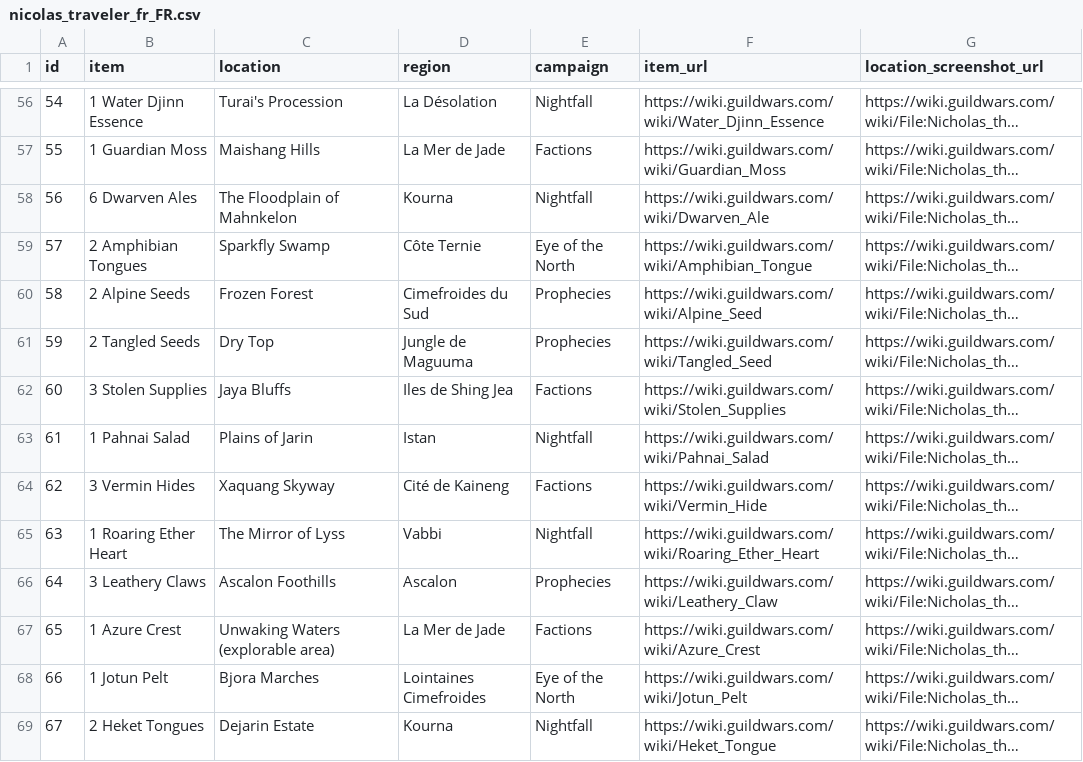
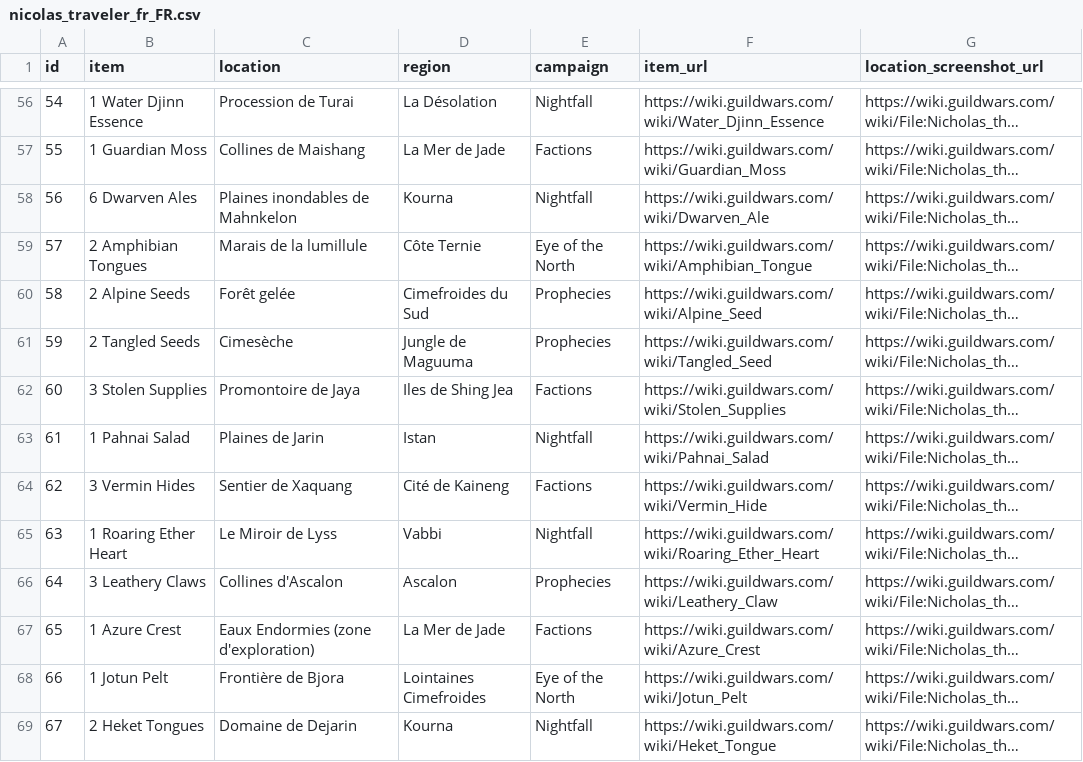
Before and after one commit to Barogthor/GWBot, a CSV file: datas/nicolas_traveler_fr_FR.csv, drawn as a sheet; only a part is shown, gaps mark what is left out; long unchanged cells end in …; the diff covers the shown part only; the diff names each change by its address in the sheet, - before the commit and + after, or states it on an @@ line.

Commit message:
nicholas location translation

```diff
--- a/datas/nicolas_traveler_fr_FR.csv
+++ b/datas/nicolas_traveler_fr_FR.csv
-C56 (location): Turai's Procession
+C56 (location): Procession de Turai
-C57 (location): Maishang Hills
+C57 (location): Collines de Maishang
-C58 (location): The Floodplain of Mahnkelon
+C58 (location): Plaines inondables de Mahnkelon
-C59 (location): Sparkfly Swamp
+C59 (location): Marais de la lumillule
-C60 (location): Frozen Forest
+C60 (location): Forêt gelée
-C61 (location): Dry Top
+C61 (location): Cimesèche
-C62 (location): Jaya Bluffs
+C62 (location): Promontoire de Jaya
-C63 (location): Plains of Jarin
+C63 (location): Plaines de Jarin
-C64 (location): Xaquang Skyway
+C64 (location): Sentier de Xaquang
-C65 (location): The Mirror of Lyss
+C65 (location): Le Miroir de Lyss
-C66 (location): Ascalon Foothills
+C66 (location): Collines d'Ascalon
-C67 (location): Unwaking Waters (explorable area)
+C67 (location): Eaux Endormies (zone d'exploration)
-C68 (location): Bjora Marches
+C68 (location): Frontière de Bjora
-C69 (location): Dejarin Estate
+C69 (location): Domaine de Dejarin
```
Also changed, not shown: 124 edited cells elsewhere in this file.
